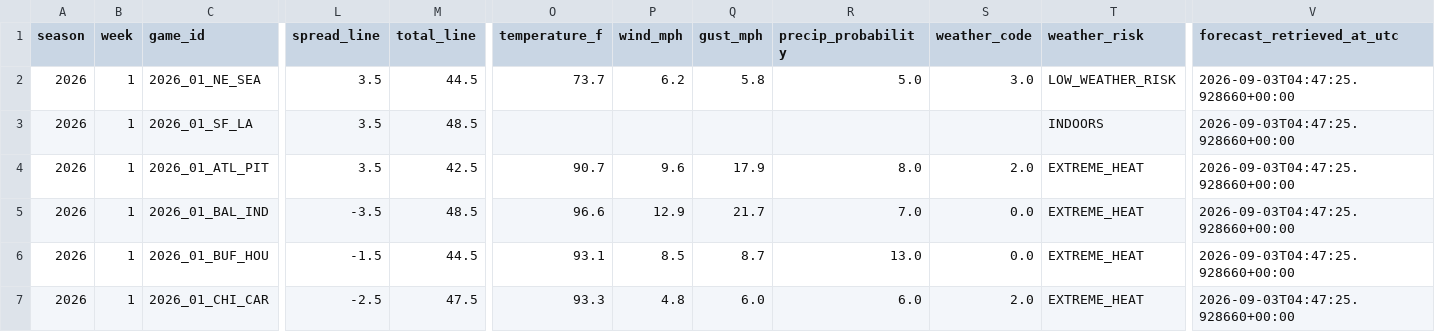
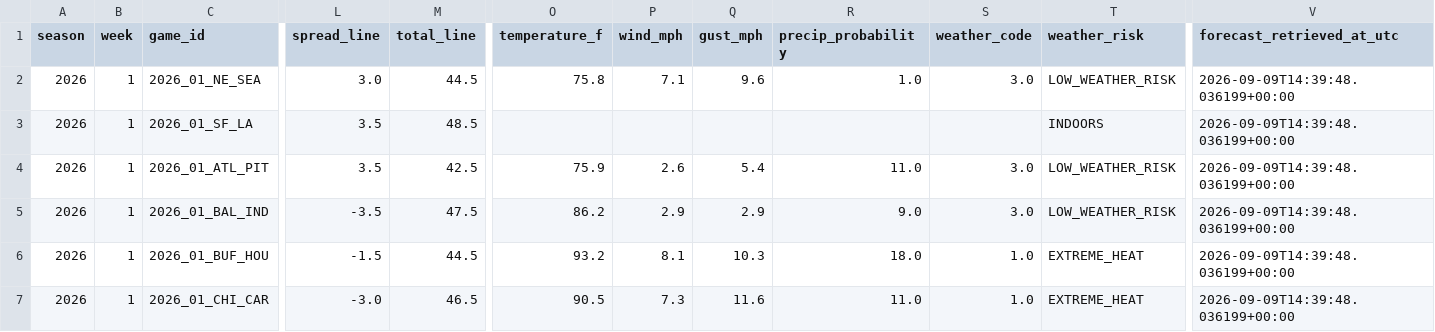
Before and after one commit to charliecjr15/nfl-fantasy-football-advisor, a CSV file: results/public/game_context.csv, drawn as a sheet; only a part is shown, gaps mark what is left out; the diff covers the shown part only; the diff names each change by its address in the sheet, - before the commit and + after, or states it on an @@ line.

```diff
--- a/results/public/game_context.csv
+++ b/results/public/game_context.csv
-L2 (spread_line): 3.5
+L2 (spread_line): 3.0
-O2 (temperature_f): 73.7
+O2 (temperature_f): 75.8
-P2 (wind_mph): 6.2
+P2 (wind_mph): 7.1
-Q2 (gust_mph): 5.8
+Q2 (gust_mph): 9.6
-R2 (precip_probability): 5.0
+R2 (precip_probability): 1.0
-V2:V7 (forecast_retrieved_at_utc): 2026-09-03T04:47:25.928660+00:00
+V2:V7 (forecast_retrieved_at_utc): 2026-09-09T14:39:48.036199+00:00
-O4 (temperature_f): 90.7
+O4 (temperature_f): 75.9
-P4 (wind_mph): 9.6
+P4 (wind_mph): 2.6
-Q4 (gust_mph): 17.9
+Q4 (gust_mph): 5.4
-R4 (precip_probability): 8.0
+R4 (precip_probability): 11.0
-S4 (weather_code): 2.0
+S4 (weather_code): 3.0
-T4:T5 (weather_risk): EXTREME_HEAT
+T4:T5 (weather_risk): LOW_WEATHER_RISK
-M5 (total_line): 48.5
+M5 (total_line): 47.5
-O5 (temperature_f): 96.6
+O5 (temperature_f): 86.2
-P5 (wind_mph): 12.9
+P5 (wind_mph): 2.9
-Q5 (gust_mph): 21.7
+Q5 (gust_mph): 2.9
-R5 (precip_probability): 7.0
+R5 (precip_probability): 9.0
-S5 (weather_code): 0.0
+S5 (weather_code): 3.0
-O6 (temperature_f): 93.1
+O6 (temperature_f): 93.2
-P6 (wind_mph): 8.5
+P6 (wind_mph): 8.1
-Q6 (gust_mph): 8.7
+Q6 (gust_mph): 10.3
-R6 (precip_probability): 13.0
+R6 (precip_probability): 18.0
-S6 (weather_code): 0.0
+S6 (weather_code): 1.0
-L7 (spread_line): -2.5
+L7 (spread_line): -3.0
-M7 (total_line): 47.5
+M7 (total_line): 46.5
-O7 (temperature_f): 93.3
+O7 (temperature_f): 90.5
-P7 (wind_mph): 4.8
+P7 (wind_mph): 7.3
-Q7 (gust_mph): 6.0
+Q7 (gust_mph): 11.6
-R7 (precip_probability): 6.0
+R7 (precip_probability): 11.0
-S7 (weather_code): 2.0
+S7 (weather_code): 1.0
```
Also changed, not shown: 44 edited cells elsewhere in this file, results/public/season_schedule.csv, 1 other file.
